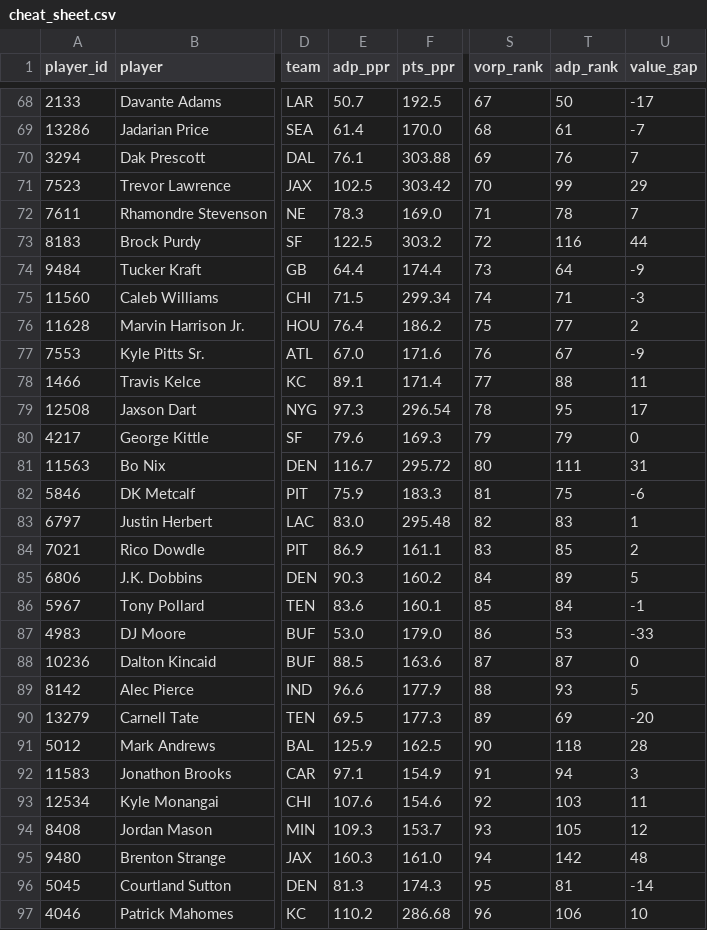
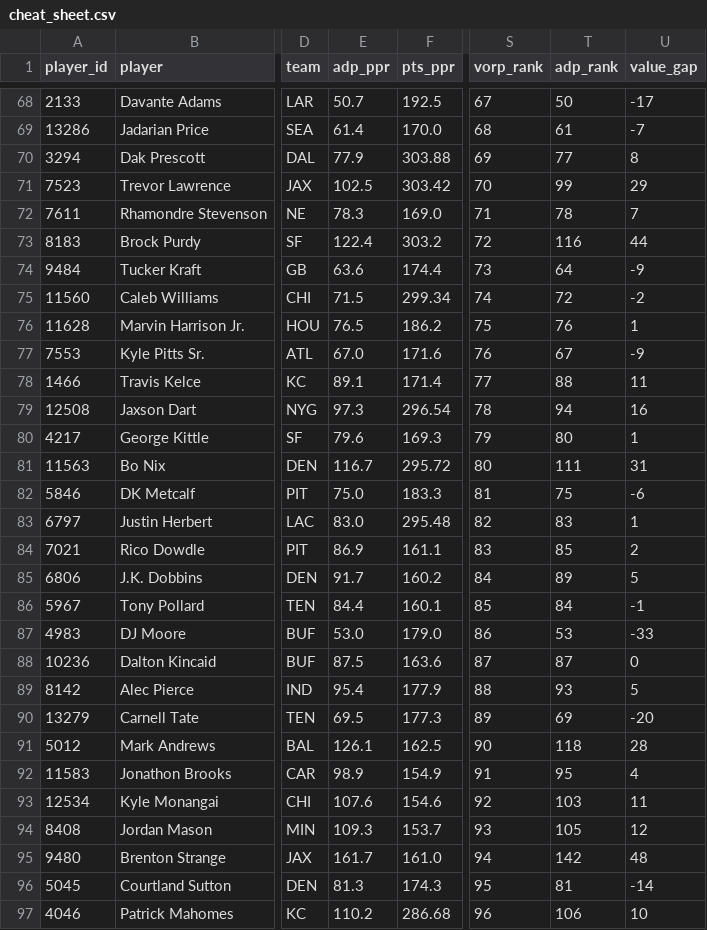
Before and after one commit to jujubosh/2026-draft, a CSV file: cheat_sheet.csv, drawn as a sheet; only a part is shown, gaps mark what is left out; the diff covers the shown part only; the diff names each change by its address in the sheet, - before the commit and + after, or states it on an @@ line.

```diff
--- a/cheat_sheet.csv
+++ b/cheat_sheet.csv
-E70 (adp_ppr): 76.1
+E70 (adp_ppr): 77.9
-T70 (adp_rank): 76
+T70 (adp_rank): 77
-U70 (value_gap): 7
+U70 (value_gap): 8
-E73 (adp_ppr): 122.5
+E73 (adp_ppr): 122.4
-E74 (adp_ppr): 64.4
+E74 (adp_ppr): 63.6
-T75 (adp_rank): 71
+T75 (adp_rank): 72
-U75 (value_gap): -3
+U75 (value_gap): -2
-E76 (adp_ppr): 76.4
+E76 (adp_ppr): 76.5
-T76 (adp_rank): 77
+T76 (adp_rank): 76
-U76 (value_gap): 2
+U76 (value_gap): 1
-T79 (adp_rank): 95
+T79 (adp_rank): 94
-U79 (value_gap): 17
+U79 (value_gap): 16
-T80 (adp_rank): 79
+T80 (adp_rank): 80
-U80 (value_gap): 0
+U80 (value_gap): 1
-E82 (adp_ppr): 75.9
+E82 (adp_ppr): 75.0
-E85 (adp_ppr): 90.3
+E85 (adp_ppr): 91.7
-E86 (adp_ppr): 83.6
+E86 (adp_ppr): 84.4
-E88 (adp_ppr): 88.5
+E88 (adp_ppr): 87.5
-E89 (adp_ppr): 96.6
+E89 (adp_ppr): 95.4
-E91 (adp_ppr): 125.9
+E91 (adp_ppr): 126.1
-E92 (adp_ppr): 97.1
+E92 (adp_ppr): 98.9
-T92 (adp_rank): 94
+T92 (adp_rank): 95
-U92 (value_gap): 3
+U92 (value_gap): 4
-E95 (adp_ppr): 160.3
+E95 (adp_ppr): 161.7
```
Also changed, not shown: 1 added row, 1 removed row and 92 edited cells elsewhere in this file, players.csv, 9 other files.
